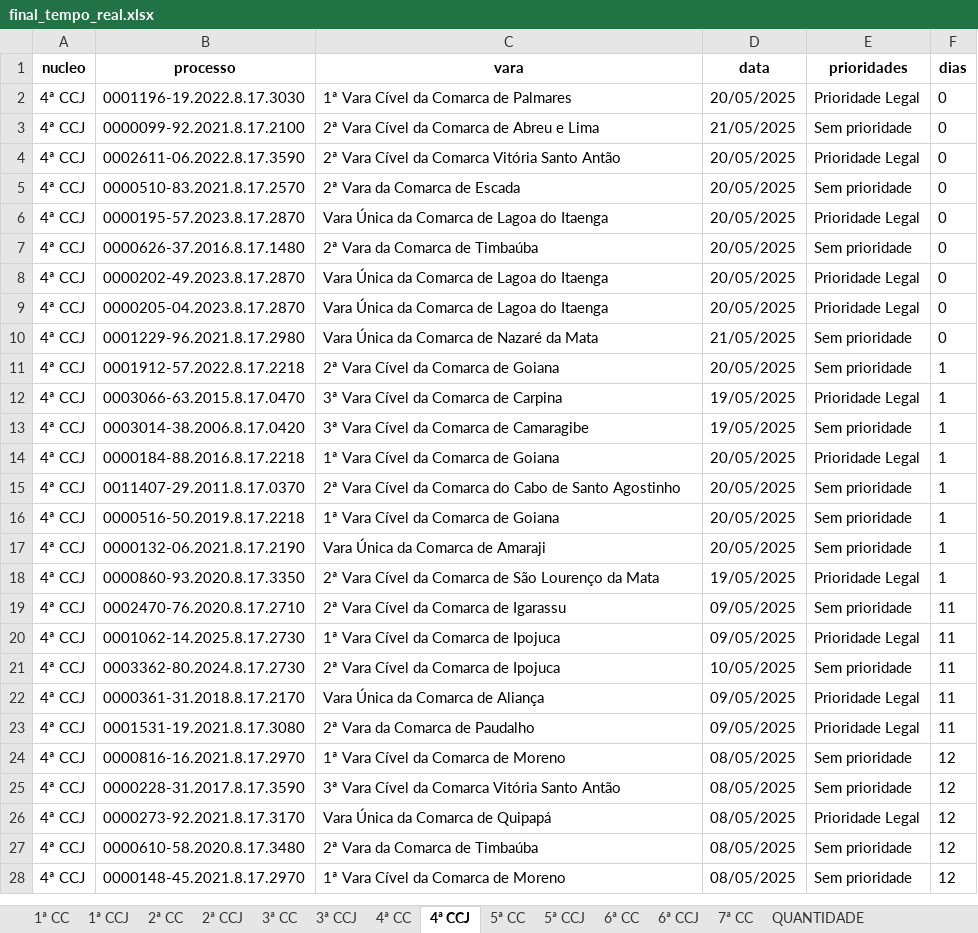
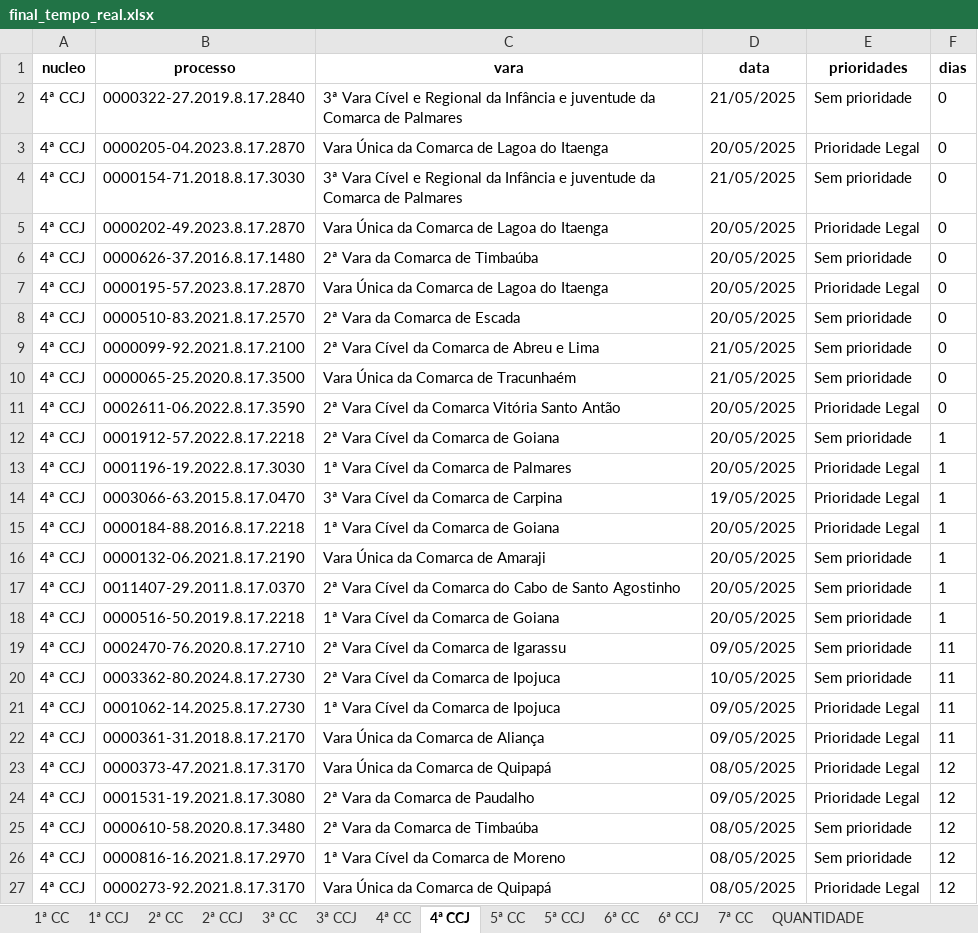
Before and after one commit to Fasri/analise_de, an Excel workbook: final_tempo_real.xlsx, sheet 4ª CCJ, drawn as a sheet; only a part is shown; values as stored, in another font and other column widths than the file's, no borders; removed rows and columns are numbered as before the commit, all else as after; the diff covers the shown part only; the diff names each change by its address in the sheet, - before the commit and + after, or states it on an @@ line.

```diff
--- a/final_tempo_real.xlsx (sheet 4ª CCJ)
+++ b/final_tempo_real.xlsx (sheet 4ª CCJ)
+row 2: 4ª CCJ | 0000322-27.2019.8.17.2840 | 3ª Vara Cível e Regional da Infância e juventude da Comarca de Palmares | 21/05/2025 | Sem prioridade | 0
@@ row 9 moved to row 3: 4ª CCJ @@
+row 4: 4ª CCJ | 0000154-71.2018.8.17.3030 | 3ª Vara Cível e Regional da Infância e juventude da Comarca de Palmares | 21/05/2025 | Sem prioridade | 0
@@ row 8 moved to row 5: 4ª CCJ @@
@@ row 7 moved to row 6: 4ª CCJ @@
-B7 (processo): 0001196-19.2022.8.17.3030
+B7 (processo): 0000195-57.2023.8.17.2870
-C7 (vara): 1ª Vara Cível da Comarca de Palmares
+C7 (vara): Vara Única da Comarca de Lagoa do Itaenga
@@ row 5 moved to row 8: 4ª CCJ @@
+row 10: 4ª CCJ | 0000065-25.2020.8.17.3500 | Vara Única da Comarca de Tracunhaém | 21/05/2025 | Sem prioridade | 0
-row 6: 4ª CCJ | 0000195-57.2023.8.17.2870 | Vara Única da Comarca de Lagoa do Itaenga | 20/05/2025 | Prioridade Legal | 0
-row 10: 4ª CCJ | 0001229-96.2021.8.17.2980 | Vara Única da Comarca de Nazaré da Mata | 21/05/2025 | Sem prioridade | 0
+row 13: 4ª CCJ | 0001196-19.2022.8.17.3030 | 1ª Vara Cível da Comarca de Palmares | 20/05/2025 | Prioridade Legal | 1
-row 13: 4ª CCJ | 0003014-38.2006.8.17.0420 | 3ª Vara Cível da Comarca de Camaragibe | 19/05/2025 | Sem prioridade | 1
@@ row 17 moved to row 16: 4ª CCJ @@
-row 18: 4ª CCJ | 0000860-93.2020.8.17.3350 | 2ª Vara Cível da Comarca de São Lourenço da Mata | 19/05/2025 | Prioridade Legal | 1
@@ row 21 moved to row 20: 4ª CCJ @@
@@ row 30 moved to row 23: 4ª CCJ @@
-F24 (dias): 11
+F24 (dias): 12
@@ row 27 moved to row 25: 4ª CCJ @@
-row 25: 4ª CCJ | 0000228-31.2017.8.17.3590 | 3ª Vara Cível da Comarca Vitória Santo Antão | 08/05/2025 | Sem prioridade | 12
-row 28: 4ª CCJ | 0000148-45.2021.8.17.2970 | 1ª Vara Cível da Comarca de Moreno | 08/05/2025 | Sem prioridade | 12
```
Also changed, not shown: 20 added rows, 19 removed rows, 15 moved rows and 40 edited cells elsewhere in this sheet, sheet 1ª CC, sheet 6ª CC, sheet CONSOLIDADO, sheet 5ª CC, sheet 7ª CC, sheet 2ª CC, 8 more sheets, quantidade_processos.xlsx.
